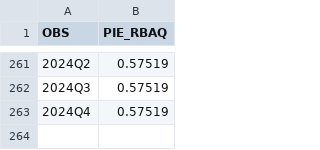
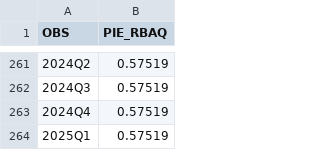
Before and after one commit to igross/nairu, a CSV file: inputs/PIE_RBAQ.CSV, drawn as a sheet; only a part is shown, gaps mark what is left out; the diff names each change by its address in the sheet, - before the commit and + after, or states it on an @@ line.

Commit message:
Update PIE_RBAQ.CSV

```diff
--- a/inputs/PIE_RBAQ.CSV
+++ b/inputs/PIE_RBAQ.CSV
+row 264: 2025Q1 | 0.57519
```
